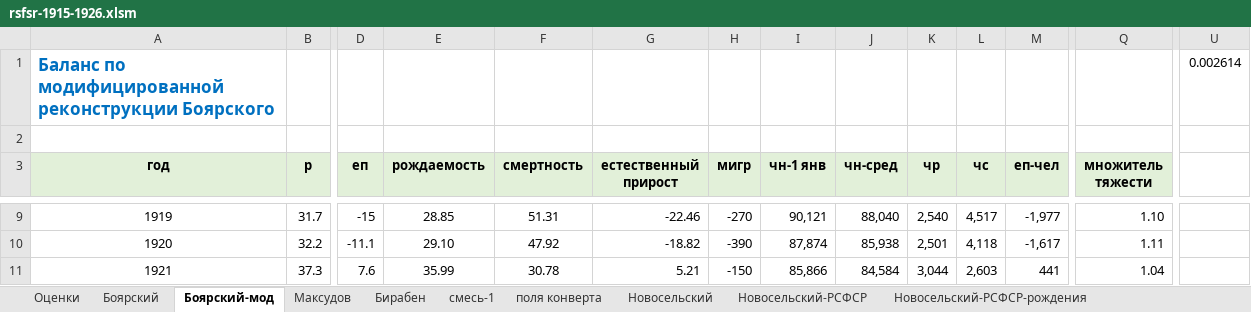
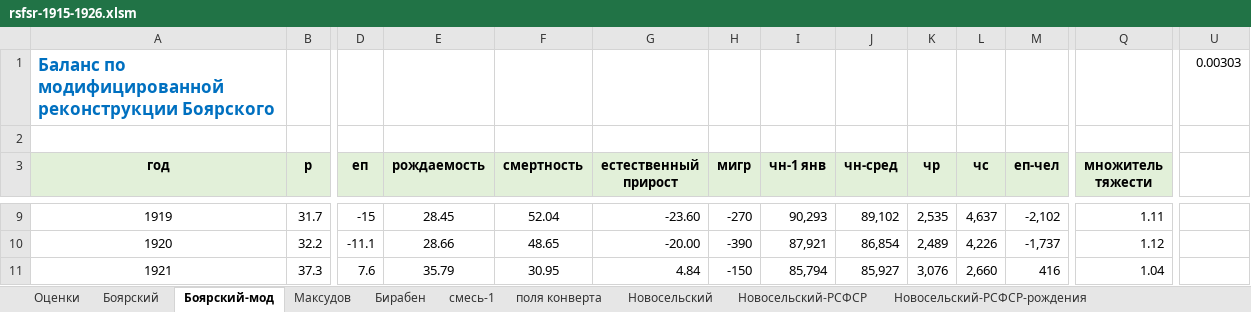
Before and after one commit to oboguev/RTSS, an Excel workbook: workbooks/rsfsr-1915-1926.xlsm, sheet Боярский-мод, drawn as a sheet; only a part is shown, gaps mark what is left out; values as stored, in another font and other column widths than the file's, no borders; charts and pictures not drawn; the diff covers the shown part only; the diff names each change by its address in the sheet, - before the commit and + after, or states it on an @@ line.

```diff
--- a/workbooks/rsfsr-1915-1926.xlsm (sheet Боярский-мод)
+++ b/workbooks/rsfsr-1915-1926.xlsm (sheet Боярский-мод)
-U1: 0.002614
+U1: 0.00303
-E9 (рождаемость): 28.85
+E9 (рождаемость): 28.45
-F9 (смертность): 51.31
+F9 (смертность): 52.04
-G9 (естественный прирост): -22.46
+G9 (естественный прирост): -23.60
-I9 (чн-1 янв): 90,121
+I9 (чн-1 янв): 90,293
-J9 (чн-сред): 88,040
+J9 (чн-сред): 89,102
-K9 (чр): 2,540
+K9 (чр): 2,535
-L9 (чс): 4,517
+L9 (чс): 4,637
-M9 (еп-чел): -1,977
+M9 (еп-чел): -2,102
-Q9 (множитель тяжести): 1.10
+Q9 (множитель тяжести): 1.11
-E10 (рождаемость): 29.10
+E10 (рождаемость): 28.66
-F10 (смертность): 47.92
+F10 (смертность): 48.65
-G10 (естественный прирост): -18.82
+G10 (естественный прирост): -20.00
-I10 (чн-1 янв): 87,874
+I10 (чн-1 янв): 87,921
-J10 (чн-сред): 85,938
+J10 (чн-сред): 86,854
-K10 (чр): 2,501
+K10 (чр): 2,489
-L10 (чс): 4,118
+L10 (чс): 4,226
-M10 (еп-чел): -1,617
+M10 (еп-чел): -1,737
-Q10 (множитель тяжести): 1.11
+Q10 (множитель тяжести): 1.12
-E11 (рождаемость): 35.99
+E11 (рождаемость): 35.79
-F11 (смертность): 30.78
+F11 (смертность): 30.95
-G11 (естественный прирост): 5.21
+G11 (естественный прирост): 4.84
-I11 (чн-1 янв): 85,866
+I11 (чн-1 янв): 85,794
-J11 (чн-сред): 84,584
+J11 (чн-сред): 85,927
-K11 (чр): 3,044
+K11 (чр): 3,076
-L11 (чс): 2,603
+L11 (чс): 2,660
-M11 (еп-чел): 441
+M11 (еп-чел): 416
```
Also changed, not shown: 58 edited cells elsewhere in this sheet, sheet итог, sheet Боярский, sheet Бирабен, sheet Максудов, charts or pictures.
